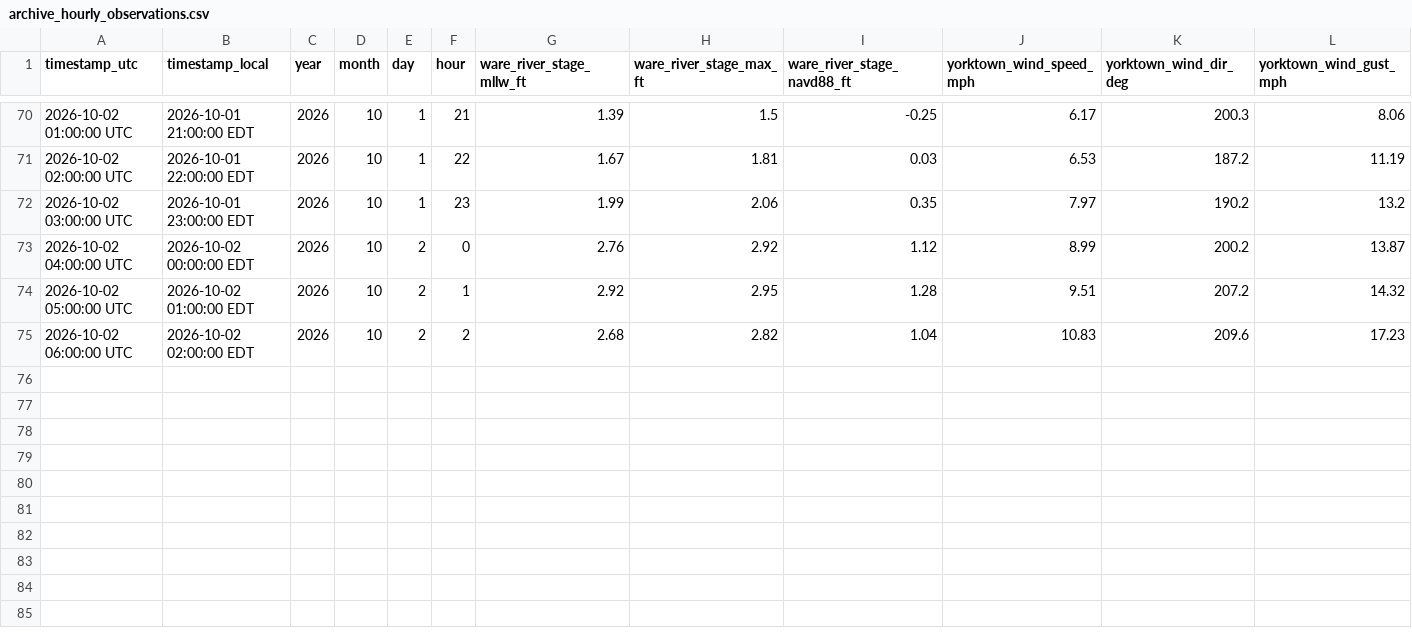
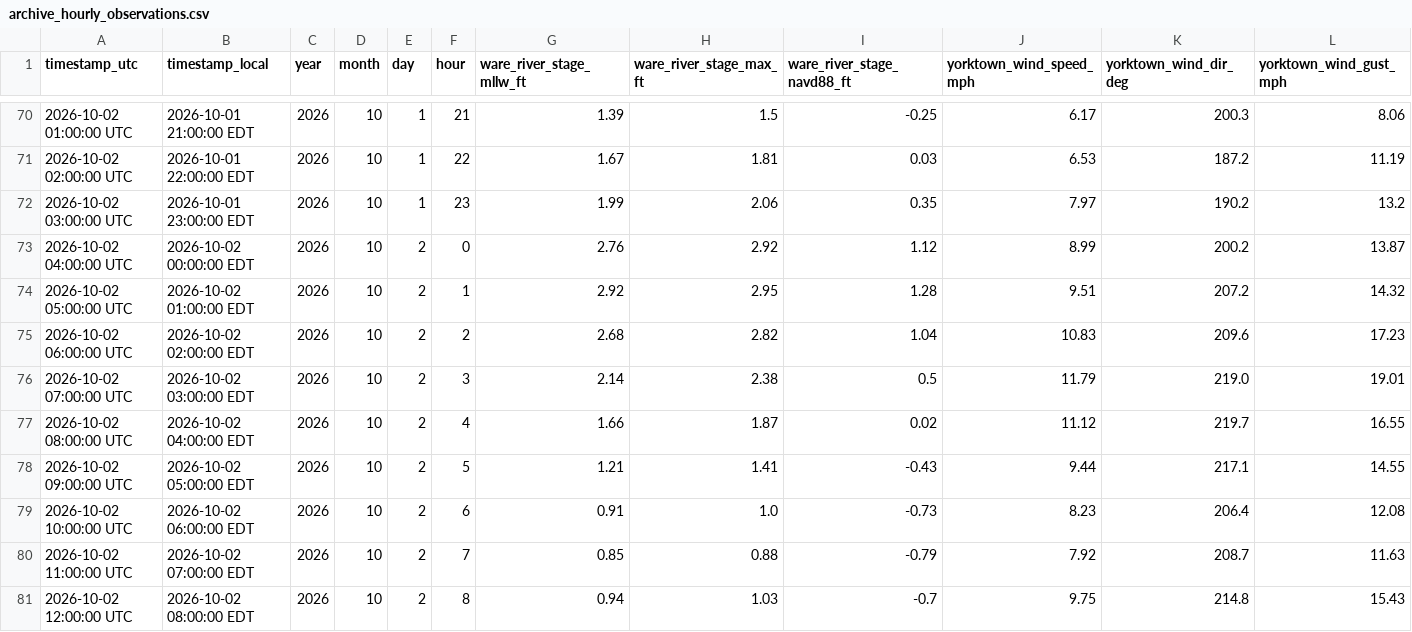
Before and after one commit to flatfoot584/mathews-flood-monitor, a CSV file: archive_hourly_observations.csv, drawn as a sheet; only a part is shown, gaps mark what is left out; rows hold the shown columns only; the diff names each change by its address in the sheet, - before the commit and + after, or states it on an @@ line.

```diff
--- a/archive_hourly_observations.csv
+++ b/archive_hourly_observations.csv
+row 76: 2026-10-02 07:00:00 UTC | 2026-10-02 03:00:00 EDT | 2026 | 10 | 2 | 3 | 2.14 | 2.38 | 0.5 | 11.79 | 219.0 | 19.01
+row 77: 2026-10-02 08:00:00 UTC | 2026-10-02 04:00:00 EDT | 2026 | 10 | 2 | 4 | 1.66 | 1.87 | 0.02 | 11.12 | 219.7 | 16.55
+row 78: 2026-10-02 09:00:00 UTC | 2026-10-02 05:00:00 EDT | 2026 | 10 | 2 | 5 | 1.21 | 1.41 | -0.43 | 9.44 | 217.1 | 14.55
+row 79: 2026-10-02 10:00:00 UTC | 2026-10-02 06:00:00 EDT | 2026 | 10 | 2 | 6 | 0.91 | 1.0 | -0.73 | 8.23 | 206.4 | 12.08
+row 80: 2026-10-02 11:00:00 UTC | 2026-10-02 07:00:00 EDT | 2026 | 10 | 2 | 7 | 0.85 | 0.88 | -0.79 | 7.92 | 208.7 | 11.63
+row 81: 2026-10-02 12:00:00 UTC | 2026-10-02 08:00:00 EDT | 2026 | 10 | 2 | 8 | 0.94 | 1.03 | -0.7 | 9.75 | 214.8 | 15.43
```
Also changed, not shown: forecast_48h.csv, realtime_recent_observations.csv, 9 other files.
